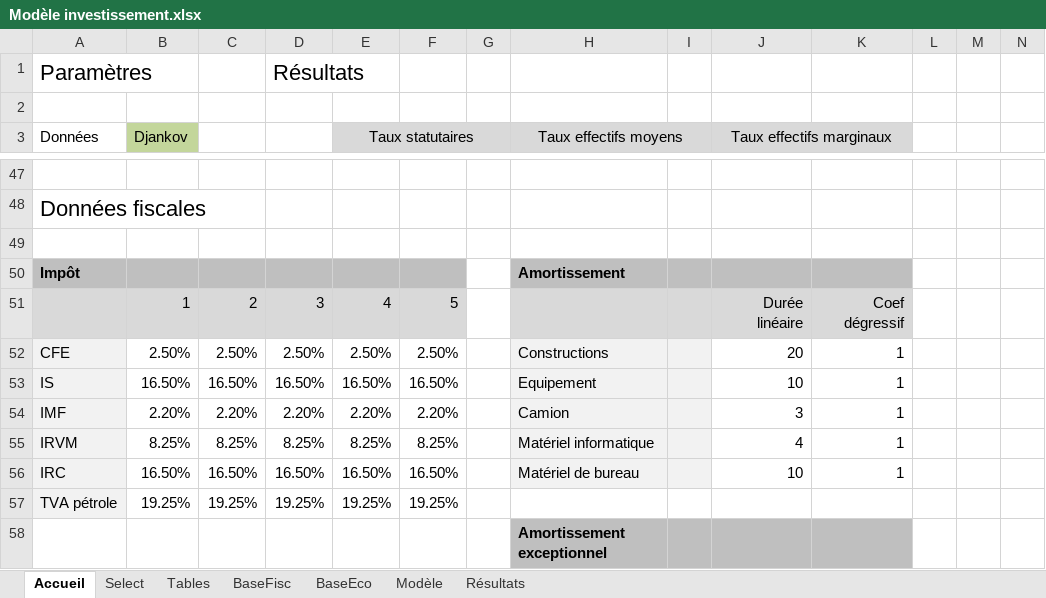
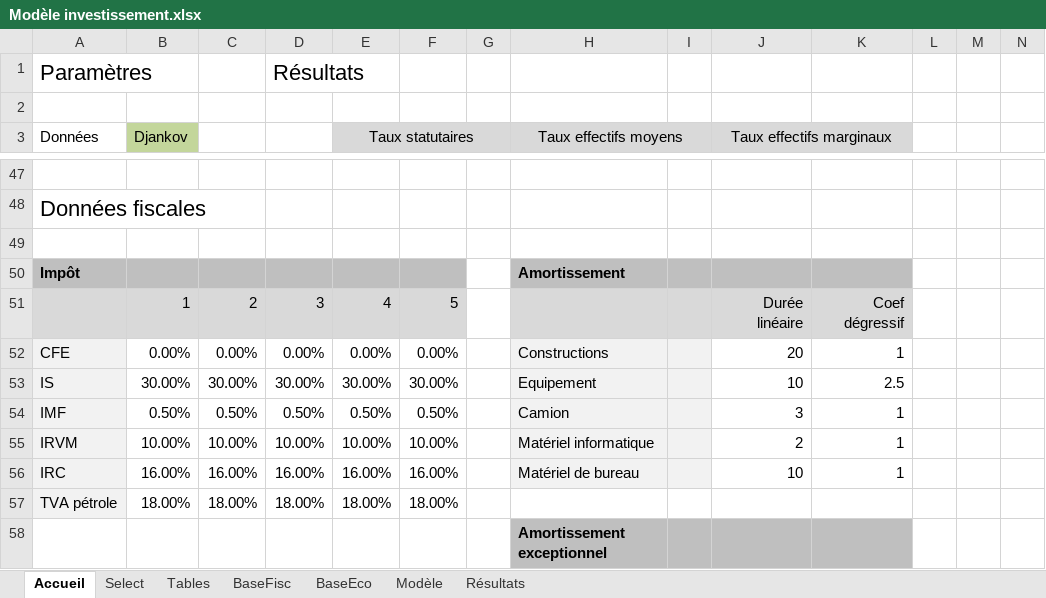
Before and after one commit to tatasss/TEMI, an Excel workbook: annexe/Modèle investissement.xlsx, sheet Accueil, drawn as a sheet; only a part is shown, gaps mark what is left out; values as stored, in another font and other column widths than the file's, no borders; the diff covers the shown part only; the diff names each change by its address in the sheet, - before the commit and + after, or states it on an @@ line.

```diff
--- a/annexe/Modèle investissement.xlsx (sheet Accueil)
+++ b/annexe/Modèle investissement.xlsx (sheet Accueil)
-B52 (Djankov): 2.50%
+B52 (Djankov): 0.00%
-C52: 2.50%
+C52: 0.00%
-D52: 2.50%
+D52: 0.00%
-E52 (Taux statutaires): 2.50%
+E52 (Taux statutaires): 0.00%
-F52: 2.50%
+F52: 0.00%
-B53 (Djankov): 16.50%
+B53 (Djankov): 30.00%
-C53: 16.50%
+C53: 30.00%
-D53: 16.50%
+D53: 30.00%
-E53 (Taux statutaires): 16.50%
+E53 (Taux statutaires): 30.00%
-F53: 16.50%
+F53: 30.00%
-K53: 1
+K53: 2.5
-B54 (Djankov): 2.20%
+B54 (Djankov): 0.50%
-C54: 2.20%
+C54: 0.50%
-D54: 2.20%
+D54: 0.50%
-E54 (Taux statutaires): 2.20%
+E54 (Taux statutaires): 0.50%
-F54: 2.20%
+F54: 0.50%
-B55 (Djankov): 8.25%
+B55 (Djankov): 10.00%
-C55: 8.25%
+C55: 10.00%
-D55: 8.25%
+D55: 10.00%
-E55 (Taux statutaires): 8.25%
+E55 (Taux statutaires): 10.00%
-F55: 8.25%
+F55: 10.00%
-J55 (Taux effectifs marginaux): 4
+J55 (Taux effectifs marginaux): 2
-B56 (Djankov): 16.50%
+B56 (Djankov): 16.00%
-C56: 16.50%
+C56: 16.00%
-D56: 16.50%
+D56: 16.00%
-E56 (Taux statutaires): 16.50%
+E56 (Taux statutaires): 16.00%
-F56: 16.50%
+F56: 16.00%
-B57 (Djankov): 19.25%
+B57 (Djankov): 18.00%
-C57: 19.25%
+C57: 18.00%
-D57: 19.25%
+D57: 18.00%
-E57 (Taux statutaires): 19.25%
+E57 (Taux statutaires): 18.00%
-F57: 19.25%
+F57: 18.00%
```
Also changed, not shown: 3 added rows, 3 removed rows and 15 edited cells elsewhere in this sheet, sheet Modèle, sheet Select, formulas that keep their value, 12 other files.
